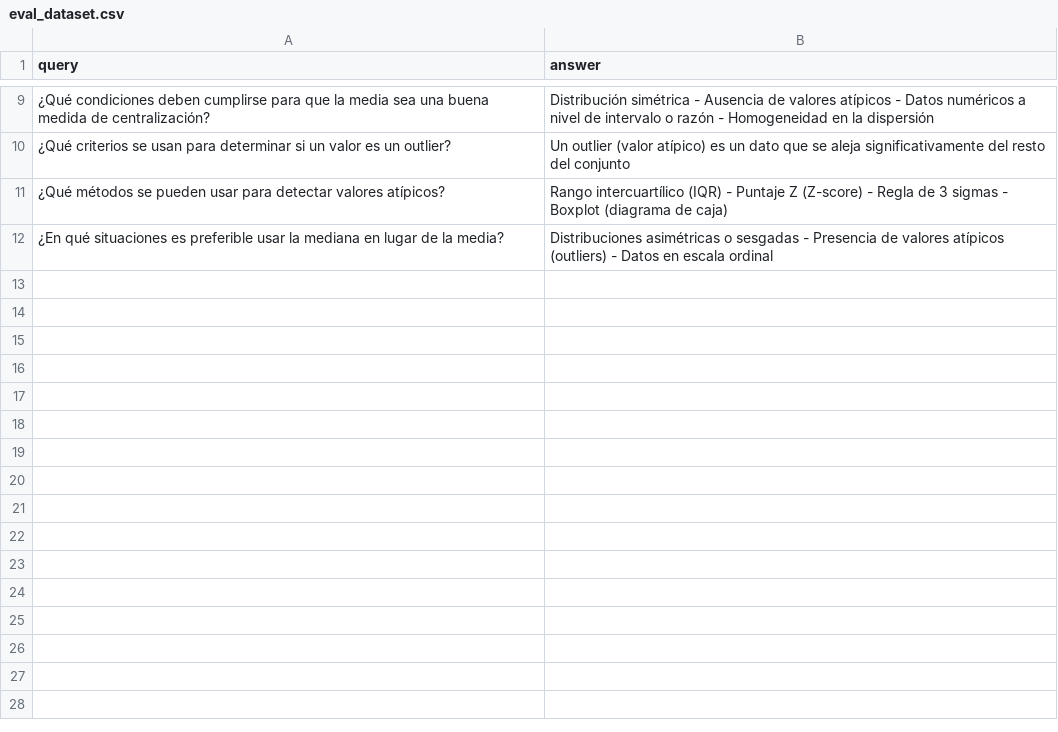
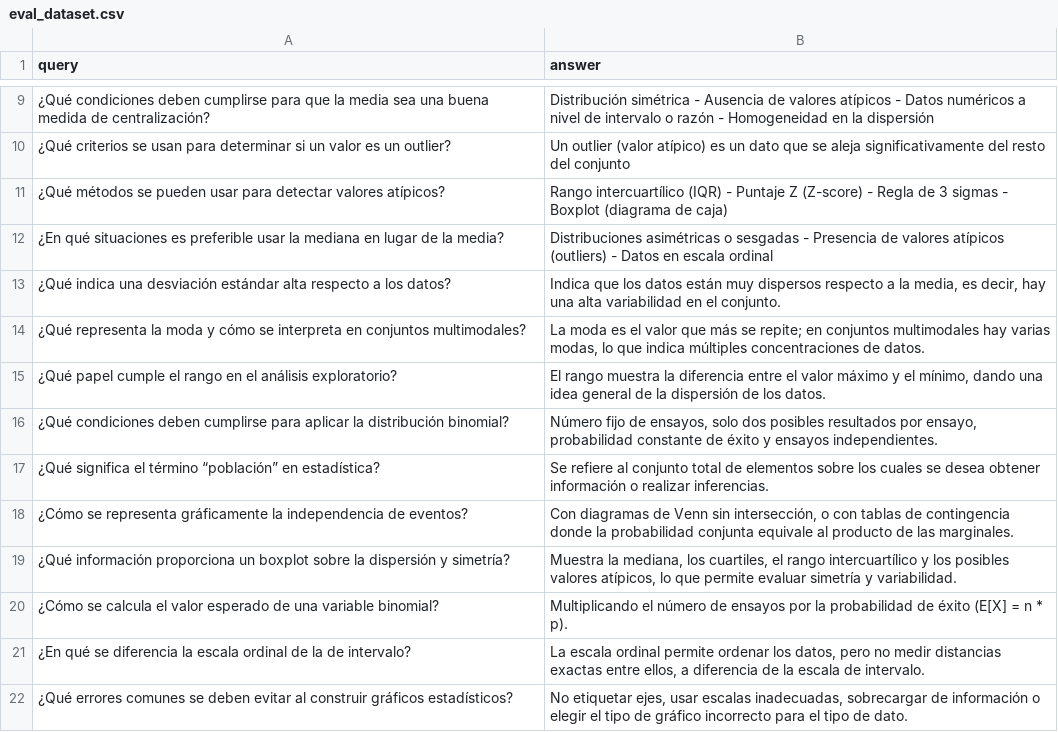
Before and after one commit to josemgoji/custom_agent, a CSV file: evaluacion/datasets/eval_dataset.csv, drawn as a sheet; only a part is shown, gaps mark what is left out.

Commit message:
actualizacion evaluacion agentes

```diff
--- a/evaluacion/datasets/eval_dataset.csv
+++ b/evaluacion/datasets/eval_dataset.csv
@@ -12 +12,11 @@ query,answer
 ¿En qué situaciones es preferible usar la mediana en lugar de la media?,Distribuciones asimétricas o sesgadas - Presencia de valores atípicos (outliers) - Datos en escala ordinal
+¿Qué indica una desviación estándar alta respecto a los datos?,"Indica que los datos están muy dispersos respecto a la media, es decir, hay una alta variabilidad en el conjunto."
+¿Qué representa la moda y cómo se interpreta en conjuntos multimodales?,"La moda es el valor que más se repite; en conjuntos multimodales hay varias modas, lo que indica múltiples concentraciones de datos."
+¿Qué papel cumple el rango en el análisis exploratorio?,"El rango muestra la diferencia entre el valor máximo y el mínimo, dando una idea general de la dispersión de los datos."
+¿Qué condiciones deben cumplirse para aplicar la distribución binomial?,"Número fijo de ensayos, solo dos posibles resultados por ensayo, probabilidad constante de éxito y ensayos independientes."
+¿Qué significa el término “población” en estadística?,Se refiere al conjunto total de elementos sobre los cuales se desea obtener información o realizar inferencias.
+¿Cómo se representa gráficamente la independencia de eventos?,"Con diagramas de Venn sin intersección, o con tablas de contingencia donde la probabilidad conjunta equivale al producto de las marginales."
+¿Qué información proporciona un boxplot sobre la dispersión y simetría?,"Muestra la mediana, los cuartiles, el rango intercuartílico y los posibles valores atípicos, lo que permite evaluar simetría y variabilidad."
+¿Cómo se calcula el valor esperado de una variable binomial?,Multiplicando el número de ensayos por la probabilidad de éxito (E[X] = n * p).
+¿En qué se diferencia la escala ordinal de la de intervalo?,"La escala ordinal permite ordenar los datos, pero no medir distancias exactas entre ellos, a diferencia de la escala de intervalo."
+¿Qué errores comunes se deben evitar al construir gráficos estadísticos?,"No etiquetar ejes, usar escalas inadecuadas, sobrecargar de información o elegir el tipo de gráfico incorrecto para el tipo de dato."
```
Also changed, not shown: 5 other files.
